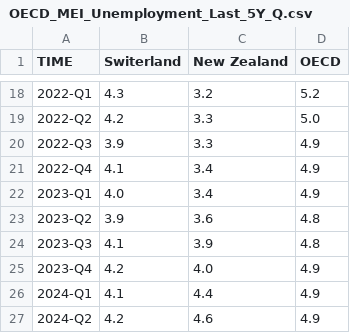
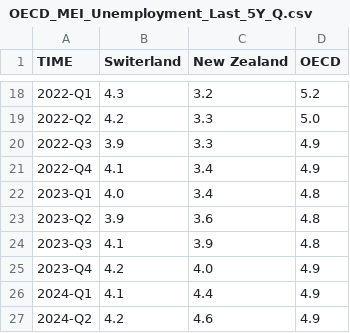
Before and after one commit to Qery-Data/Unemployment-OECD, a CSV file: data/OECD_MEI_Unemployment_Last_5Y_Q.csv, drawn as a sheet; only a part is shown, gaps mark what is left out.

```diff
--- a/data/OECD_MEI_Unemployment_Last_5Y_Q.csv
+++ b/data/OECD_MEI_Unemployment_Last_5Y_Q.csv
@@ -21,3 +21,3 @@ TIME,Switerland,New Zealand,OECD
 2022-Q4,4.1,3.4,4.9
-2023-Q1,4.0,3.4,4.9
+2023-Q1,4.0,3.4,4.8
 2023-Q2,3.9,3.6,4.8
```
Also changed, not shown: data/OECD_MEI_Unemployment_Last_12M.csv, data/OECD_MEI_Unemployment_Last_5Y.csv, 1 other file.
